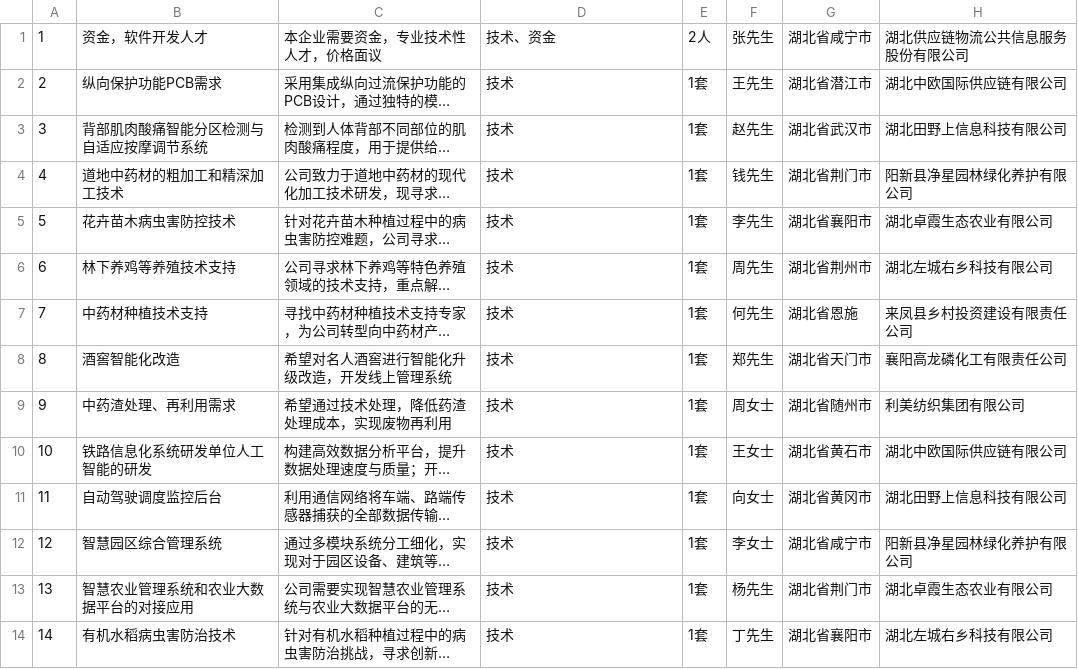
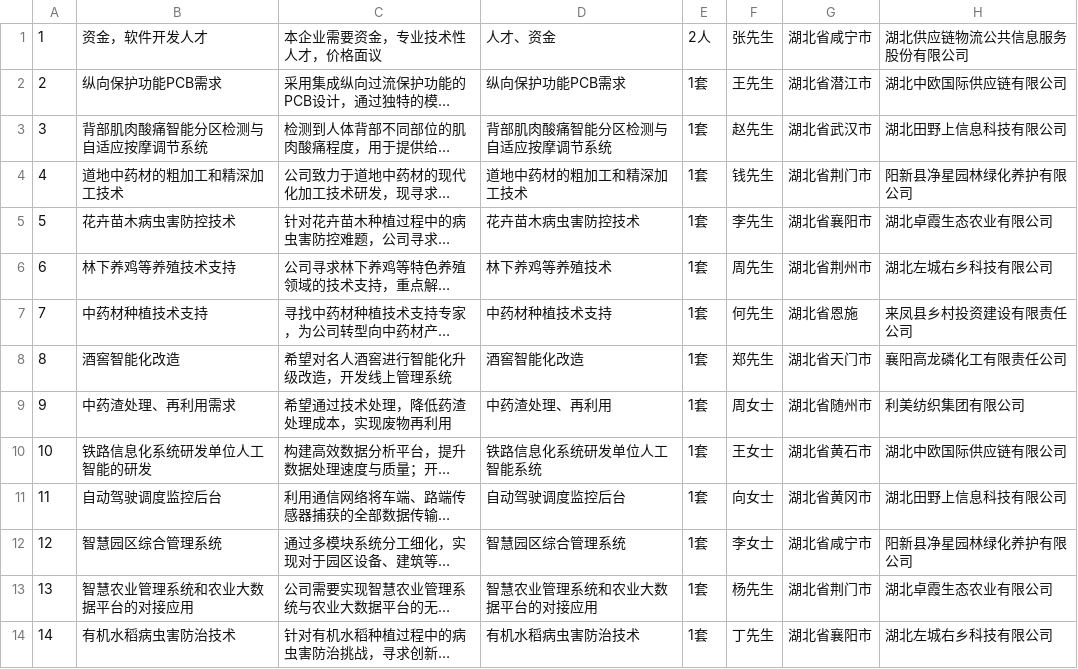
Before and after one commit to yangliu5136/AI_Math_Industry, a CSV file: demandData/jishu_data.csv, drawn as a sheet; long unchanged cells end in …; the diff names each change by its address in the sheet, - before the commit and + after, or states it on an @@ line.

```diff
--- a/demandData/jishu_data.csv
+++ b/demandData/jishu_data.csv
-D1: 技术、资金
+D1: 人才、资金
-D2: 技术
+D2: 纵向保护功能PCB需求
-D3: 技术
+D3: 背部肌肉酸痛智能分区检测与自适应按摩调节系统
-D4: 技术
+D4: 道地中药材的粗加工和精深加工技术
-D5: 技术
+D5: 花卉苗木病虫害防控技术
-D6: 技术
+D6: 林下养鸡等养殖技术
-D7: 技术
+D7: 中药材种植技术支持
-D8: 技术
+D8: 酒窖智能化改造
-D9: 技术
+D9: 中药渣处理、再利用
-D10: 技术
+D10: 铁路信息化系统研发单位人工智能系统
-D11: 技术
+D11: 自动驾驶调度监控后台
-D12: 技术
+D12: 智慧园区综合管理系统
-D13: 技术
+D13: 智慧农业管理系统和农业大数据平台的对接应用
-D14: 技术
+D14: 有机水稻病虫害防治技术
```
Also changed, not shown: demandData/jiagong_data.csv, demandData/wuliu_data.csv, 2 other files.
